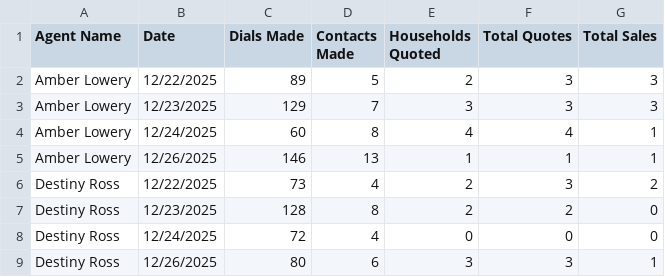
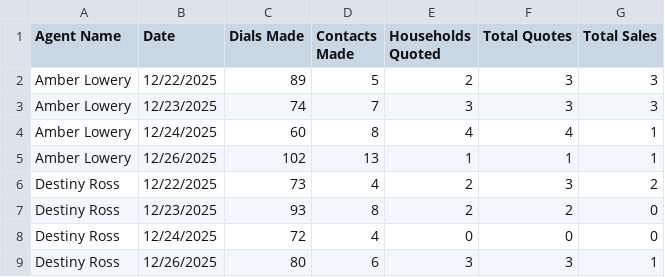
Before and after one commit to destiny-ross-dev/agency-pulse, a CSV file: src/data/activity-tracker.csv, drawn as a sheet.

Commit message:
updated y axis on ActivityFunnelChart

```diff
--- a/src/data/activity-tracker.csv
+++ b/src/data/activity-tracker.csv
@@ -2,7 +2,7 @@ Agent Name,Date,Dials Made,Contacts Made,Households Quoted,Total Quotes,Total Sa
 Amber Lowery,12/22/2025,89,5,2,3,3
-Amber Lowery,12/23/2025,129,7,3,3,3
+Amber Lowery,12/23/2025,74,7,3,3,3
 Amber Lowery,12/24/2025,60,8,4,4,1
-Amber Lowery,12/26/2025,146,13,1,1,1
+Amber Lowery,12/26/2025,102,13,1,1,1
 Destiny Ross,12/22/2025,73,4,2,3,2
-Destiny Ross,12/23/2025,128,8,2,2,0
+Destiny Ross,12/23/2025,93,8,2,2,0
 Destiny Ross,12/24/2025,72,4,0,0,0
```
Also changed, not shown: 1 other file.
